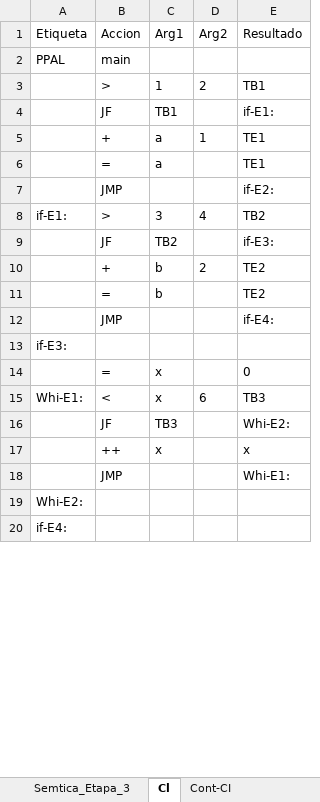
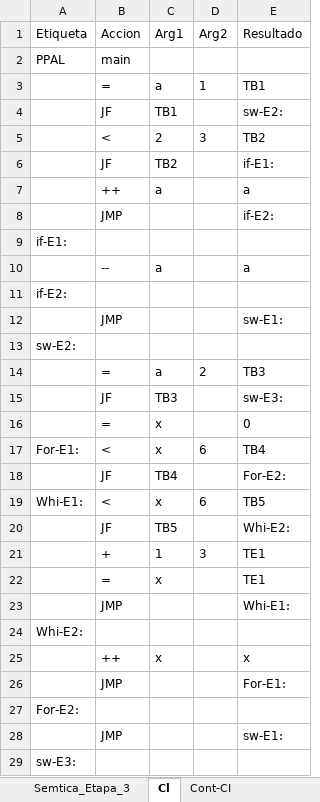
Before and after one commit to Chriss9720/Compilador2, an Excel workbook: build/classes/Excel/Yañez_Gonzalez_Christian_Emmanuel.xlsx, sheet Cl, drawn as a sheet; only a part is shown; the shorter side is filled out with more unchanged rows; values as stored, in another font and other column widths than the file's, no borders; removed rows and columns are numbered as before the commit, all else as after; the diff covers the shown part only; the diff names each change by its address in the sheet, - before the commit and + after, or states it on an @@ line.

```diff
--- a/build/classes/Excel/Yañez_Gonzalez_Christian_Emmanuel.xlsx (sheet Cl)
+++ b/build/classes/Excel/Yañez_Gonzalez_Christian_Emmanuel.xlsx (sheet Cl)
-row 3:  | > | 1 | 2 | TB1
+row 3:  | = | a | 1 | TB1
+row 4:  | JF | TB1 |  | sw-E2:
+row 5:  | < | 2 | 3 | TB2
-C6 (Arg1): TB1
+C6 (Arg1): TB2
-row 5:  | + | a | 1 | TE1
-row 6:  | = | a |  | TE1
+row 7:  | ++ | a |  | a
-row 8: if-E1: | > | 3 | 4 | TB2
-row 9:  | JF | TB2 |  | if-E3:
-row 10:  | + | b | 2 | TE2
-row 11:  | = | b |  | TE2
+row 9: if-E1:
+row 10:  | -- | a |  | a
+row 11: if-E2:
-E12 (Resultado): if-E4:
+E12 (Resultado): sw-E1:
-A13 (Etiqueta): if-E3:
+A13 (Etiqueta): sw-E2:
+row 14:  | = | a | 2 | TB3
+row 15:  | JF | TB3 |  | sw-E3:
+row 17: For-E1: | < | x | 6 | TB4
+row 18:  | JF | TB4 |  | For-E2:
-E19 (Resultado): TB3
+E19 (Resultado): TB5
-C20 (Arg1): TB3
+C20 (Arg1): TB5
+row 21:  | + | 1 | 3 | TE1
+row 22:  | = | x |  | TE1
@@ row 17 moved to row 25: ++ @@
+row 26:  | JMP |  |  | For-E1:
+row 27: For-E2:
+row 28:  | JMP |  |  | sw-E1:
+row 29: sw-E3:
```
Also changed, not shown: 41 added rows and 1 edited cell elsewhere in this sheet, sheet Tokens, sheet Semtica_Etapa_2, sheet Semtica_Etapa_1, sheet Cont-CI, sheet Semtica_Etapa_3, sheet Contadores, 1 more sheet, src/Excel/Yañez_Gonzalez_Christian_Emmanuel.xlsx, 3 other files.
